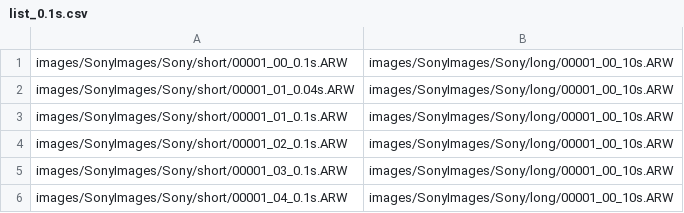
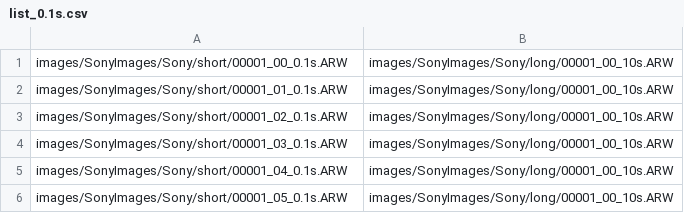
Before and after one commit to charlesalec/DL-Seeing-In-The-Dark-Reproduction, a CSV file: list_0.1s.csv, drawn as a sheet; only a part is shown; the shorter side is filled out with more unchanged rows; the diff names each change by its address in the sheet, - before the commit and + after, or states it on an @@ line.

```diff
--- a/list_0.1s.csv
+++ b/list_0.1s.csv
-row 2: images/SonyImages/Sony/short/00001_01_0.04s.ARW | images/SonyImages/Sony/long/00001_00_10s.ARW
```
Also changed, not shown: 3 other files.
